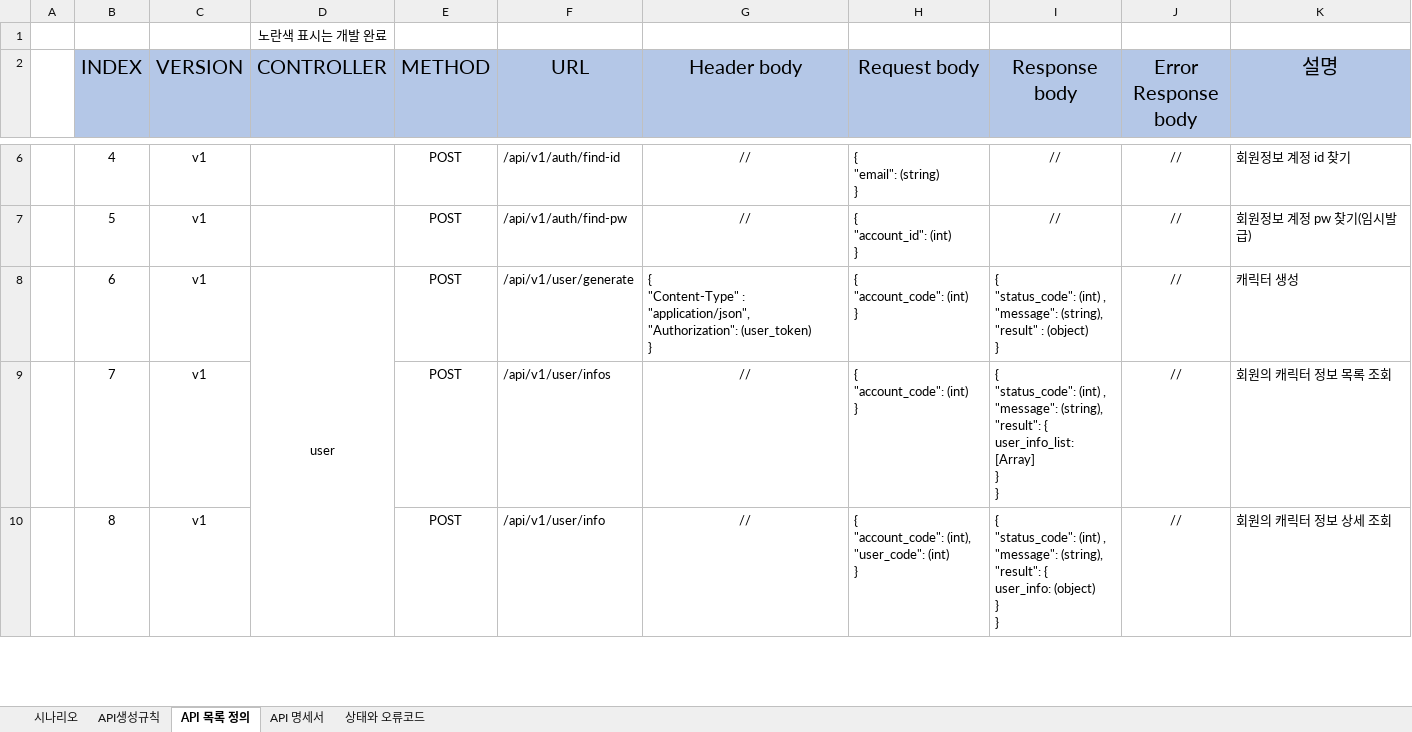
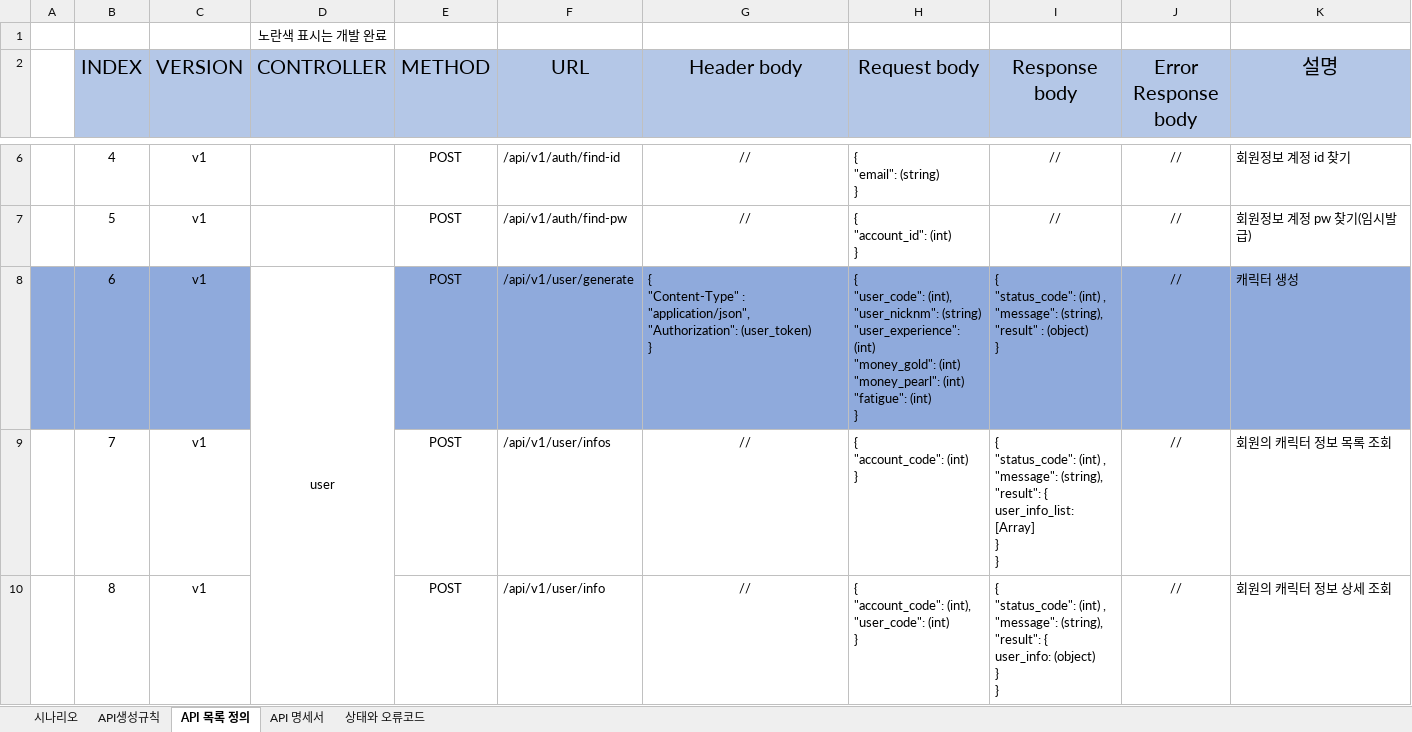
Before and after one commit to pgh97/game-project, an Excel workbook: docs/APIDocs/API명세서.xlsx, sheet API 목록 정의, drawn as a sheet; only a part is shown, gaps mark what is left out; values as stored, in another font and other column widths than the file's, no borders; ↵ is a line break in a cell; the diff names each change by its address in the sheet, - before the commit and + after, or states it on an @@ line.

```diff
--- a/docs/APIDocs/API명세서.xlsx (sheet API 목록 정의)
+++ b/docs/APIDocs/API명세서.xlsx (sheet API 목록 정의)
-A8:C8 fill: none
+A8:C8 fill: #8FAADC
-E8:K8 fill: none
+E8:K8 fill: #8FAADC
-H8 (Request body): { ↵ "account_code": (int) ↵ }
+H8 (Request body): { ↵ "user_code": (int), ↵ "user_nicknm": (string) ↵ "user_experience": (int) ↵ "money_gold": (int) ↵ "money_pearl": (int) ↵ "fatigue": (int) ↵ }
```
Also changed, not shown: 12 other files.
